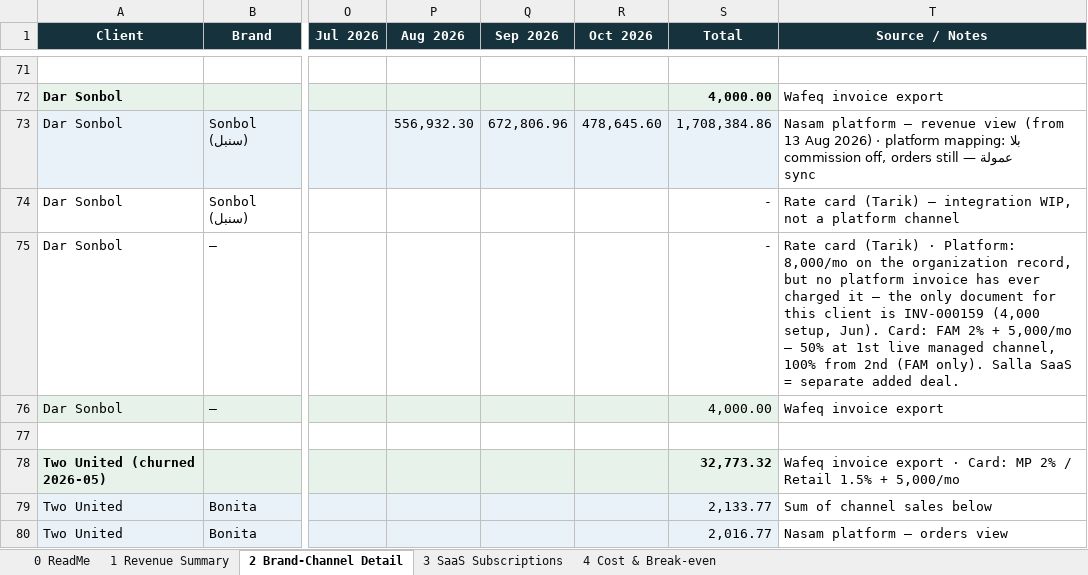
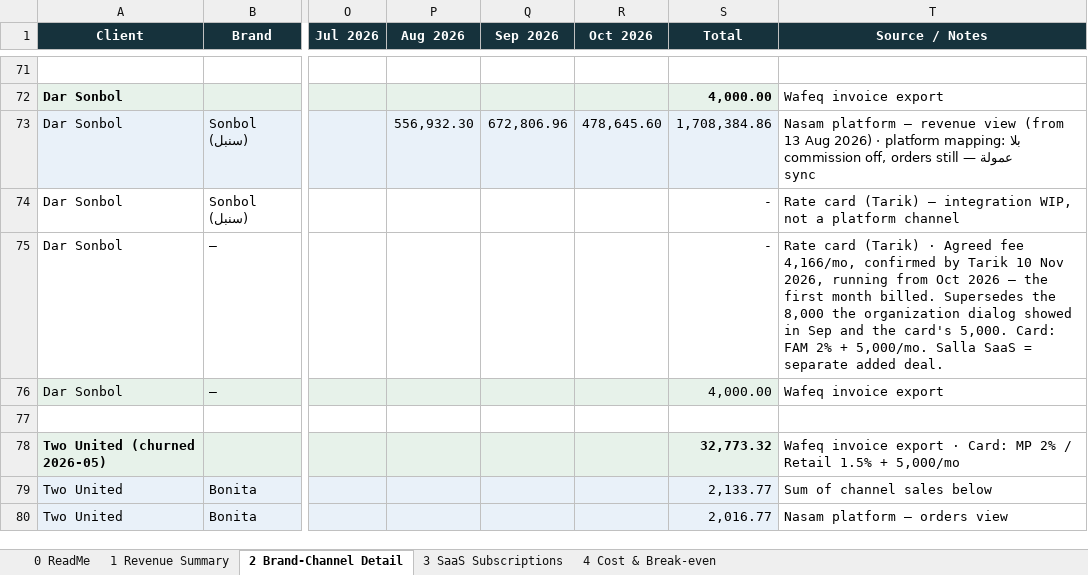
Before and after one commit to tarikalotay/Nasam-General-Tasks, an Excel workbook: revenue-view/output/Nasam_Revenue_View.xlsx, sheet 2 Brand-Channel Detail, drawn as a sheet; only a part is shown, gaps mark what is left out; values as stored, in another font and other column widths than the file's, no borders; the diff names each change by its address in the sheet, - before the commit and + after, or states it on an @@ line.

```diff
--- a/revenue-view/output/Nasam_Revenue_View.xlsx (sheet 2 Brand-Channel Detail)
+++ b/revenue-view/output/Nasam_Revenue_View.xlsx (sheet 2 Brand-Channel Detail)
-T75 (Source / Notes): …(Tarik) · Platform: 8,000/mo on the organization record, but no platform invoice has ever charged it — the only document for this client is INV-000159 (4,000 setup, Jun). Card: FAM 2% + 5,000/mo — 50% at 1st live managed channel, 100% from 2nd (FAM only). Salla SaaS…
+T75 (Source / Notes): …(Tarik) · Agreed fee 4,166/mo, confirmed by Tarik 10 Nov 2026, running from Oct 2026 — the first month billed. Supersedes the 8,000 the organization dialog showed in Sep and the card's 5,000. Card: FAM 2% + 5,000/mo. Salla SaaS…
```
Also changed, not shown: sheet 1 Revenue Summary, sheet 0 ReadMe, sheet 4 Cost & Break-even, 3 other files.
